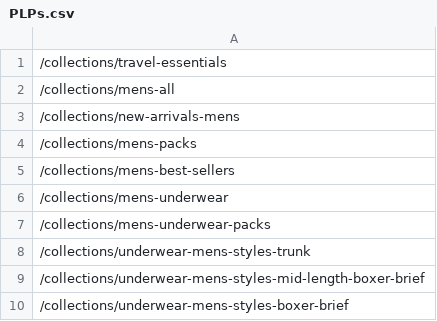
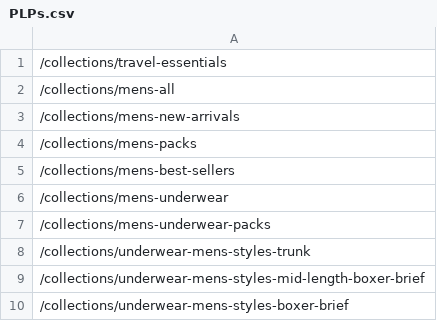
Before and after one commit to UblisJacob/TommyJohn-Automation-Backup, a CSV file: src/main/resources/PLPs.csv, drawn as a sheet; only a part is shown.

```diff
--- a/src/main/resources/PLPs.csv
+++ b/src/main/resources/PLPs.csv
@@ -2,3 +2,3 @@
 /collections/mens-all
-/collections/new-arrivals-mens
+/collections/mens-new-arrivals
 /collections/mens-packs
```
Also changed, not shown: 15 other files.
